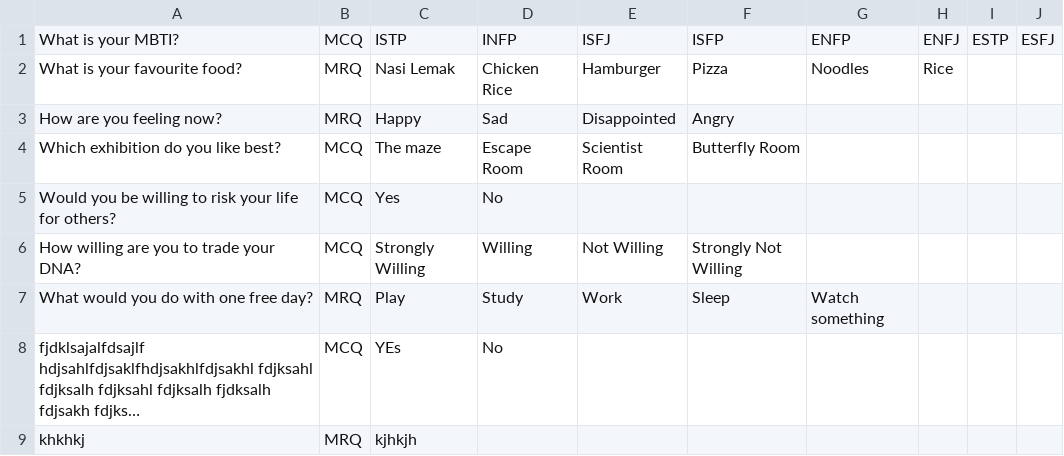
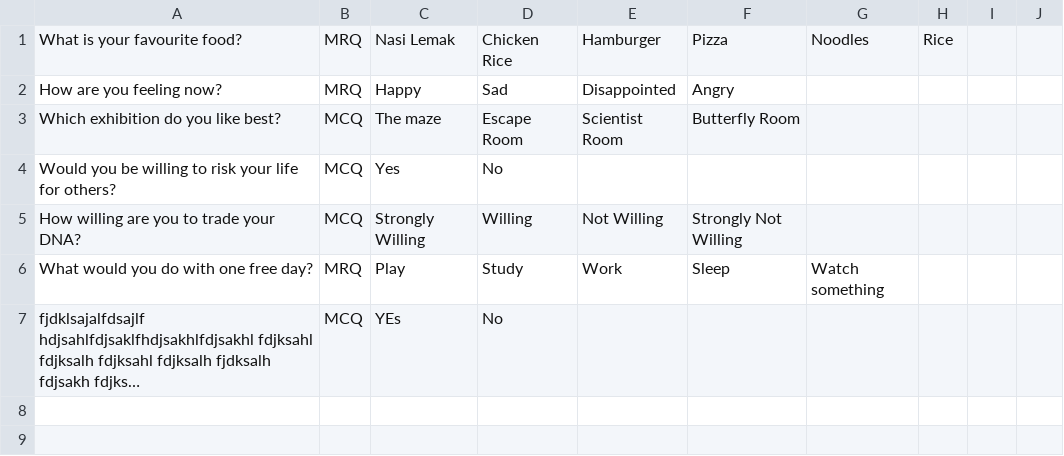
Before and after one commit to jovitaanderson/sc-survey, a CSV file: TestingWinForms/bin/Debug/admin_questions.csv, drawn as a sheet; long unchanged cells end in …; the diff names each change by its address in the sheet, - before the commit and + after, or states it on an @@ line.

```diff
--- a/TestingWinForms/bin/Debug/admin_questions.csv
+++ b/TestingWinForms/bin/Debug/admin_questions.csv
-row 1: What is your MBTI? | MCQ | ISTP | INFP | ISFJ | ISFP | ENFP | ENFJ | ESTP | ESFJ
-row 9: khkhkj | MRQ | kjhkjh
```
Also changed, not shown: TestingWinForms/bin/Debug/player_answers.csv, 33 other files.
